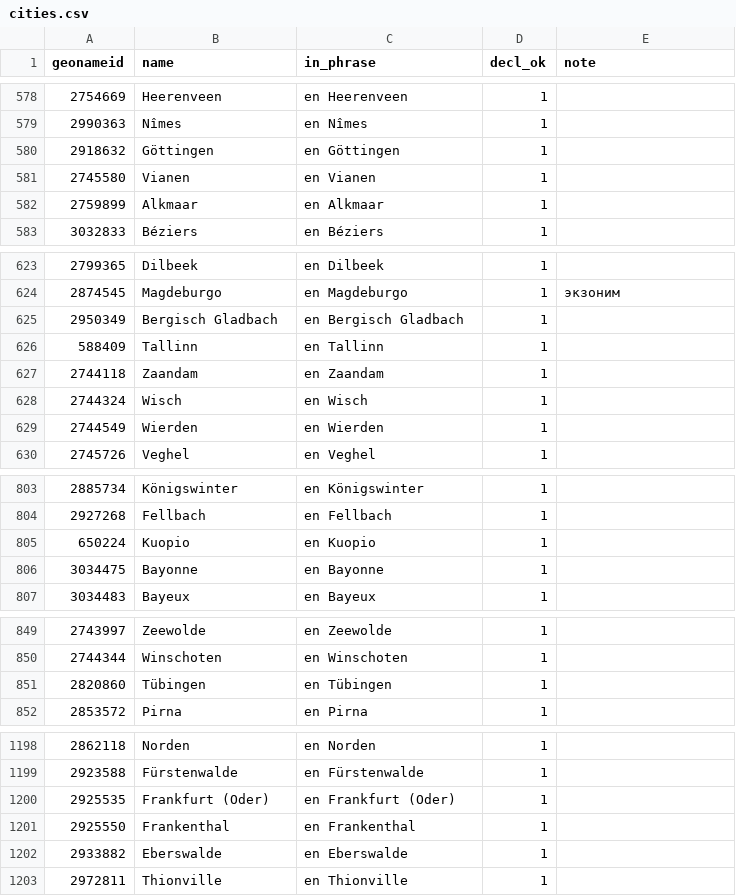
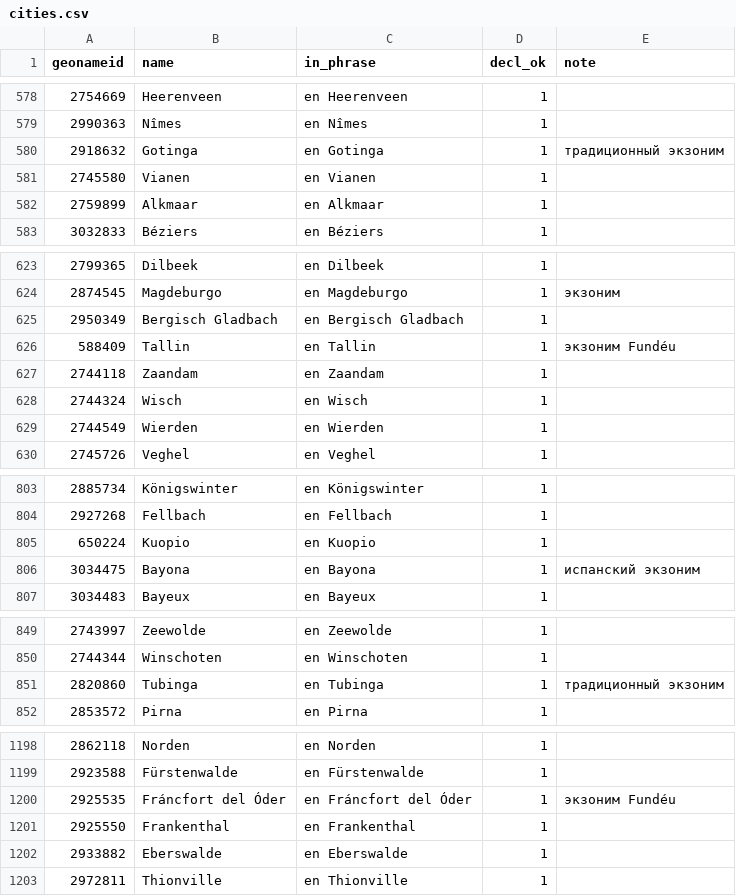
Before and after one commit to hemptoon/blokvolt-rs, a CSV file: content/world/i18n/es/cities.csv, drawn as a sheet; only a part is shown, gaps mark what is left out; the diff covers the shown part only.

```diff
--- a/content/world/i18n/es/cities.csv
+++ b/content/world/i18n/es/cities.csv
@@ -579,3 +579,3 @@ geonameid,name,in_phrase,decl_ok,note
 2990363,Nîmes,en Nîmes,1,
-2918632,Göttingen,en Göttingen,1,
+2918632,Gotinga,en Gotinga,1,традиционный экзоним
 2745580,Vianen,en Vianen,1,
@@ -625,3 +625,3 @@ geonameid,name,in_phrase,decl_ok,note
 2950349,Bergisch Gladbach,en Bergisch Gladbach,1,
-588409,Tallinn,en Tallinn,1,
+588409,Tallin,en Tallin,1,экзоним Fundéu
 2744118,Zaandam,en Zaandam,1,
@@ -805,3 +805,3 @@ geonameid,name,in_phrase,decl_ok,note
 650224,Kuopio,en Kuopio,1,
-3034475,Bayonne,en Bayonne,1,
+3034475,Bayona,en Bayona,1,испанский экзоним
 3034483,Bayeux,en Bayeux,1,
@@ -850,3 +850,3 @@ geonameid,name,in_phrase,decl_ok,note
 2744344,Winschoten,en Winschoten,1,
-2820860,Tübingen,en Tübingen,1,
+2820860,Tubinga,en Tubinga,1,традиционный экзоним
 2853572,Pirna,en Pirna,1,
@@ -1199,3 +1199,3 @@ geonameid,name,in_phrase,decl_ok,note
 2923588,Fürstenwalde,en Fürstenwalde,1,
-2925535,Frankfurt (Oder),en Frankfurt (Oder),1,
+2925535,Fráncfort del Óder,en Fráncfort del Óder,1,экзоним Fundéu
 2925550,Frankenthal,en Frankenthal,1,
```
Also changed, not shown: 6 edited cells elsewhere in this file, content/world/i18n/es/countries.csv, 7 other files.
